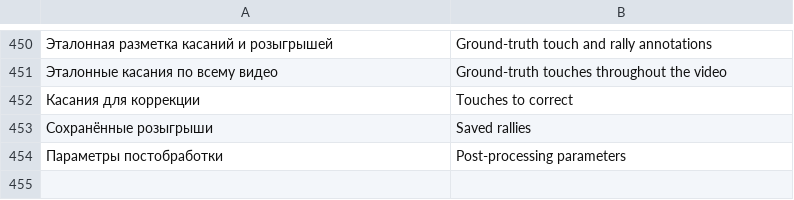
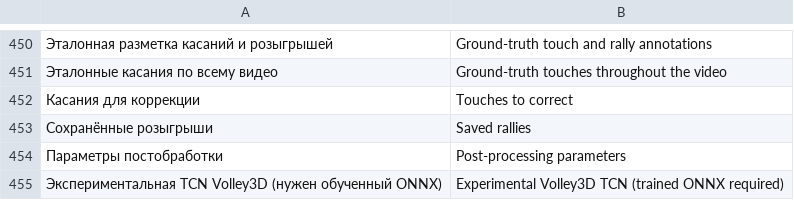
Before and after one commit to Amazomic/volleyball_studio, a TSV file: rust/volley-web/src/studio_i18n.tsv, drawn as a sheet; only a part is shown, gaps mark what is left out; the diff names each change by its address in the sheet, - before the commit and + after, or states it on an @@ line.

Commit message:
Add optional Volley3D-style TCN trajectory touch replay

```diff
--- a/rust/volley-web/src/studio_i18n.tsv
+++ b/rust/volley-web/src/studio_i18n.tsv
+row 455: Экспериментальная TCN Volley3D (нужен обученный ONNX) | Experimental Volley3D TCN (trained ONNX required)
```
Also changed, not shown: 11 other files.
